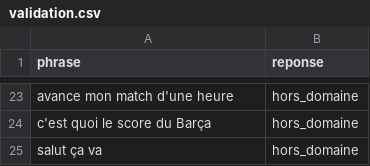
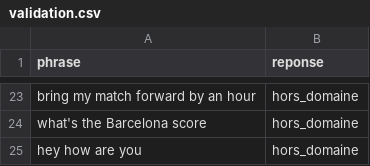
Before and after one commit to RomanMorliere/football-MLOPS, a CSV file: donnees/validation.csv, drawn as a sheet; only a part is shown, gaps mark what is left out; the diff covers the shown part only; the diff names each change by its address in the sheet, - before the commit and + after, or states it on an @@ line.

```diff
--- a/donnees/validation.csv
+++ b/donnees/validation.csv
-A23 (phrase): avance mon match d'une heure
+A23 (phrase): bring my match forward by an hour
-A24 (phrase): c'est quoi le score du Barça
+A24 (phrase): what's the Barcelona score
-A25 (phrase): salut ça va
+A25 (phrase): hey how are you
```
Also changed, not shown: 15 added rows, 15 removed rows and 7 edited cells elsewhere in this file, donnees/train.csv, 4 other files.
